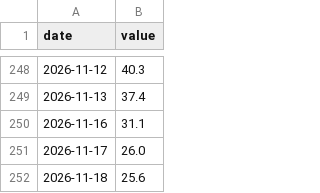
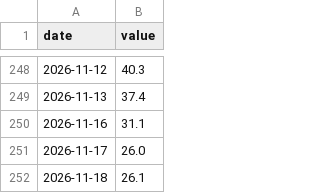
Before and after one commit to maxim91136/3kings, a CSV file: data/ind_FNG.csv, drawn as a sheet; only a part is shown, gaps mark what is left out.

```diff
--- a/data/ind_FNG.csv
+++ b/data/ind_FNG.csv
@@ -251,2 +251,2 @@ date,value
 2026-11-17,26.0
-2026-11-18,25.6
+2026-11-18,26.1
```
Also changed, not shown: data/prices.csv, 1 other file.
